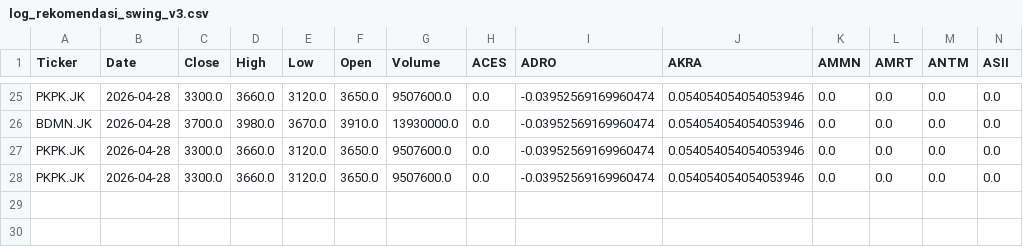
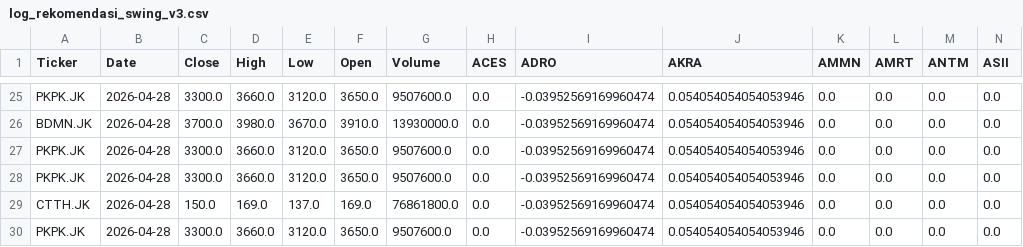
Before and after one commit to edwinhidayat1708/swing_scanner, a CSV file: log_rekomendasi_swing_v3.csv, drawn as a sheet; only a part is shown, gaps mark what is left out; rows hold the shown columns only; the diff names each change by its address in the sheet, - before the commit and + after, or states it on an @@ line.

```diff
--- a/log_rekomendasi_swing_v3.csv
+++ b/log_rekomendasi_swing_v3.csv
+row 29: CTTH.JK | 2026-04-28 | 150.0 | 169.0 | 137.0 | 169.0 | 76861800.0 | 0.0 | -0.03952569169960474 | 0.054054054054053946 | 0.0 | 0.0 | 0.0 | 0.0
+row 30: PKPK.JK | 2026-04-28 | 3300.0 | 3660.0 | 3120.0 | 3650.0 | 9507600.0 | 0.0 | -0.03952569169960474 | 0.054054054054053946 | 0.0 | 0.0 | 0.0 | 0.0
```
